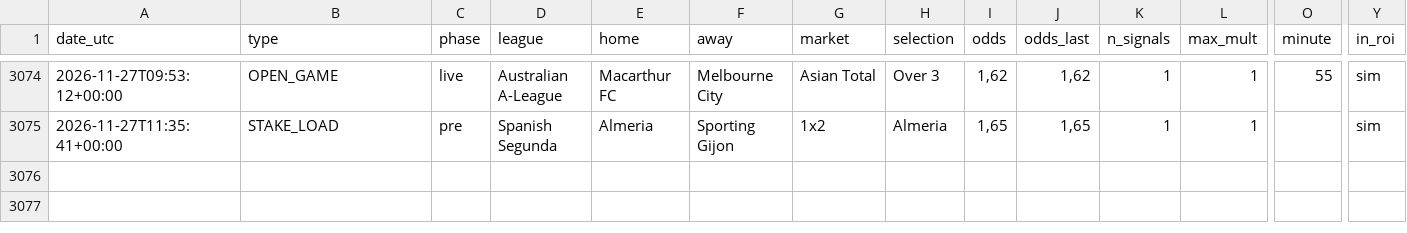
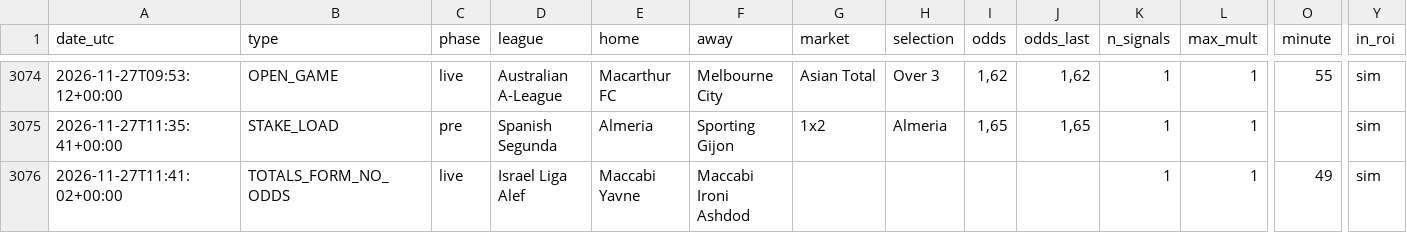
Before and after one commit to nunovinhas-creator/goal-roi, a CSV file: docs/bets.csv, drawn as a sheet; only a part is shown, gaps mark what is left out; rows hold the shown columns only; the diff names each change by its address in the sheet, - before the commit and + after, or states it on an @@ line.

```diff
--- a/docs/bets.csv
+++ b/docs/bets.csv
+row 3076: 2026-11-27T11:41:02+00:00 | TOTALS_FORM_NO_ODDS | live | Israel Liga Alef | Maccabi Yavne | Maccabi Ironi Ashdod |  |  |  |  | 1 | 1 | 49 | sim
```
Also changed, not shown: 4 other files.
